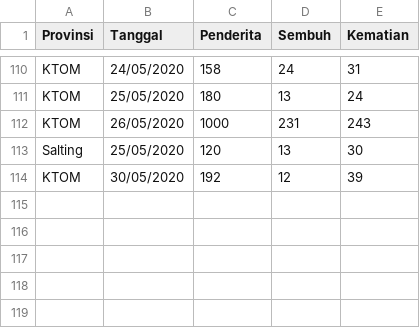
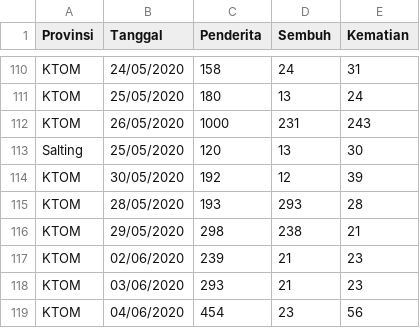
Before and after one commit to alfonsusrr/impact, a CSV file: statistik.csv, drawn as a sheet; only a part is shown, gaps mark what is left out.

```diff
--- a/statistik.csv
+++ b/statistik.csv
@@ -114 +114,6 @@ Salting,25/05/2020,120,13,30
 KTOM,30/05/2020,192,12,39
+KTOM,28/05/2020,193,293,28
+KTOM,29/05/2020,298,238,21
+KTOM,02/06/2020,239,21,23
+KTOM,03/06/2020,293,21,23
+KTOM,04/06/2020,454,23,56
```
Also changed, not shown: 7 other files.
